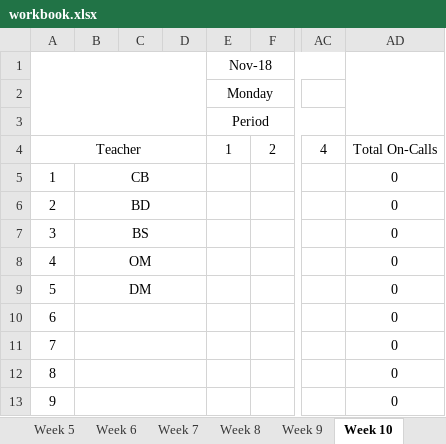
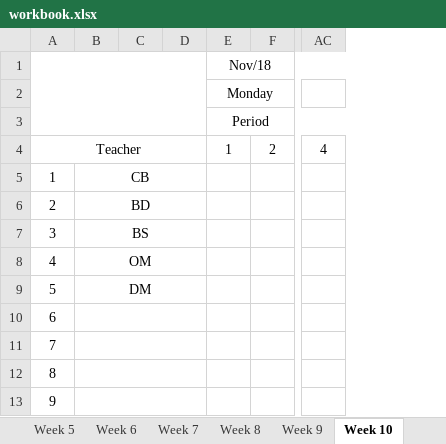
Before and after one commit to tumugh/cs2043-project, an Excel workbook: workbook/workbook.xlsx, sheet Week 10, drawn as a sheet; only a part is shown, gaps mark what is left out; values as stored, in another font and other column widths than the file's, no borders; the diff names each change by its address in the sheet, - before the commit and + after, or states it on an @@ line.

```diff
--- a/workbook/workbook.xlsx (sheet Week 10)
+++ b/workbook/workbook.xlsx (sheet Week 10)
-column AD, rows 4-13: Total On-Calls | 0 | 0 | 0 | 0 | 0 | 0 | 0 | 0 | 0
-E1 (Monday): Nov-18
+E1 (Monday): Nov/18
```
Also changed, not shown: sheet Schedule, sheet Week 9, sheet Week 7, sheet Week 2, sheet Week 4, sheet Week 5, 14 more sheets, other sheet tabs.
